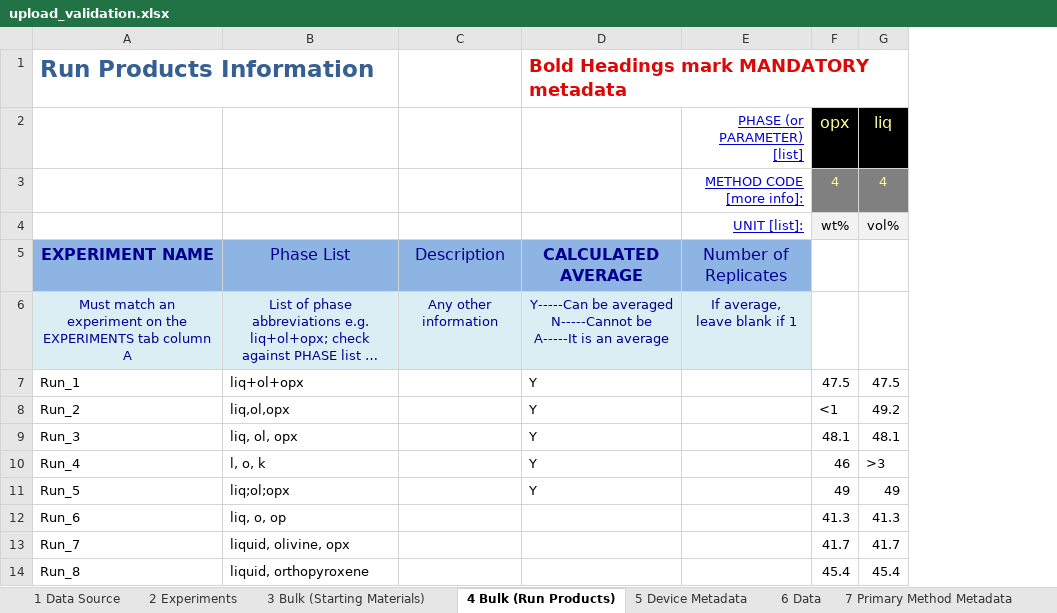
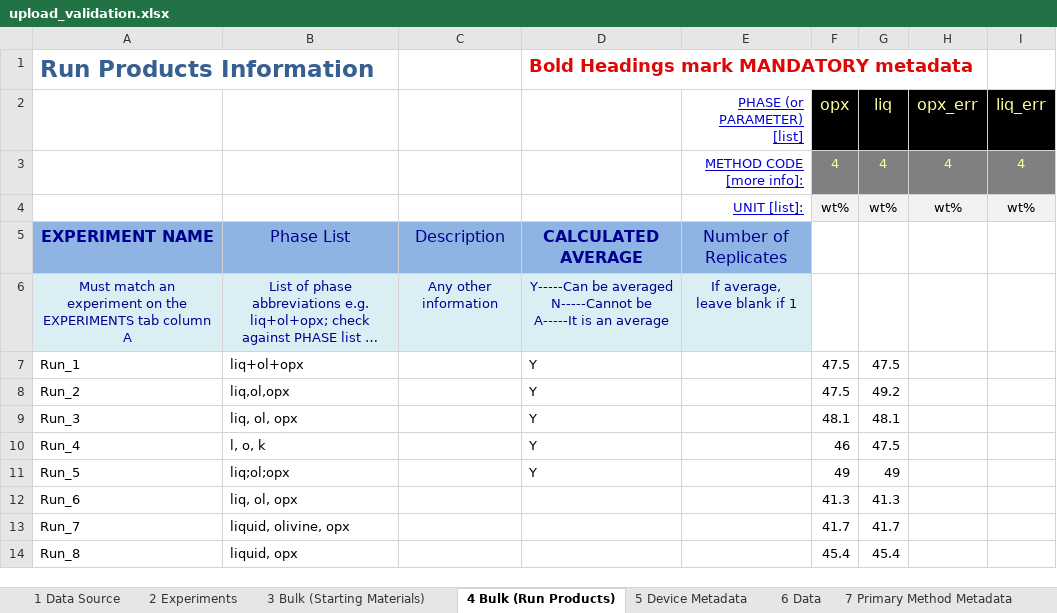
Before and after one commit to earthchem/PyLEPR, an Excel workbook: data/upload_validation.xlsx, sheet 4 Bulk (Run Products), drawn as a sheet; long unchanged cells end in …; values as stored, in another font and other column widths than the file's, no borders; the diff names each change by its address in the sheet, - before the commit and + after, or states it on an @@ line.

```diff
--- a/data/upload_validation.xlsx (sheet 4 Bulk (Run Products))
+++ b/data/upload_validation.xlsx (sheet 4 Bulk (Run Products))
+column H (opx_err), rows 3-4: 4 | wt%
+column I (liq_err), rows 3-4: 4 | wt%
-G4 (liq): vol%
+G4 (liq): wt%
-F8 (opx): <1
+F8 (opx): 47.5
-G10 (liq): >3
+G10 (liq): 47.5
-B12: liq, o, op
+B12: liq, ol, opx
-B14: liquid, orthopyroxene
+B14: liquid, opx
```
Also changed, not shown: sheet 6 Data, sheet 3 Bulk (Starting Materials), sheet 2 Experiments, 8 other files.
